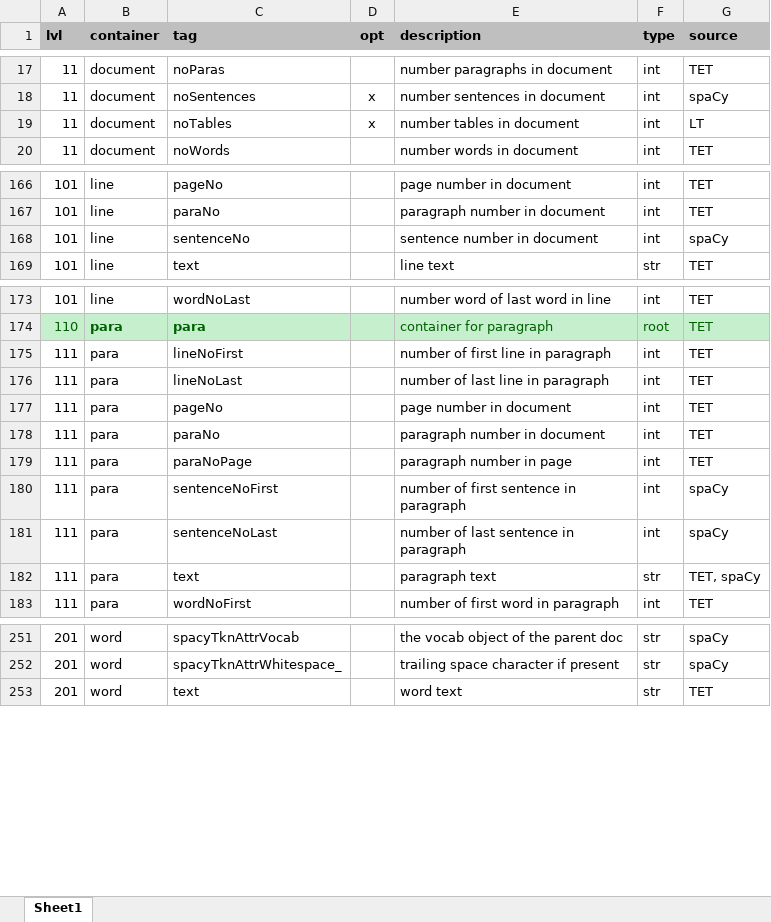
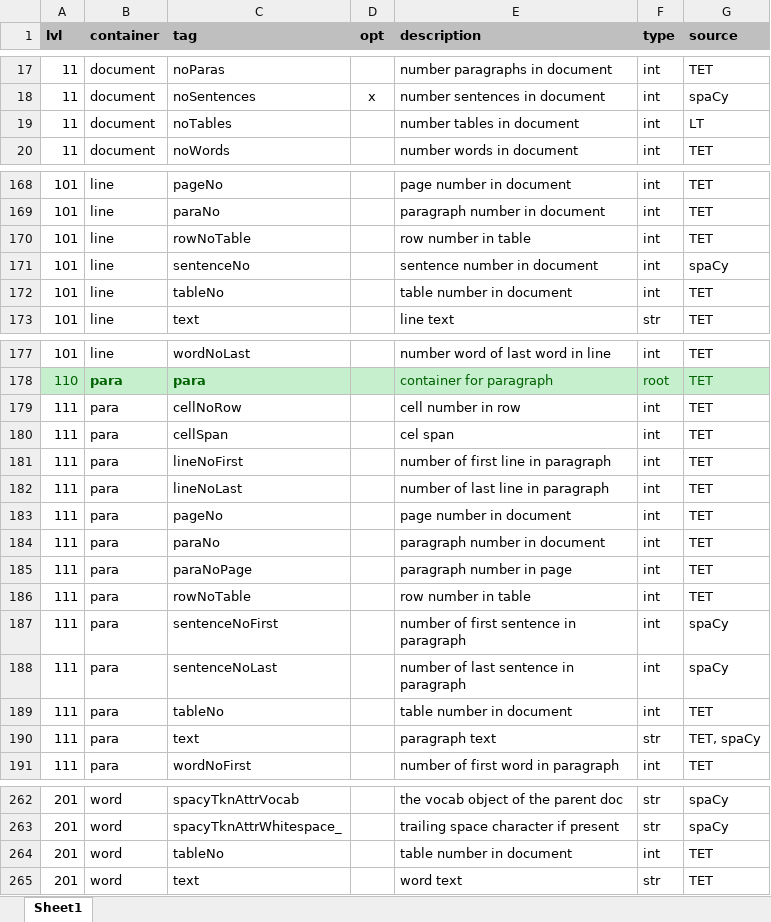
Before and after one commit to KonnexionsGmbH/dcr-core, an Excel workbook: resources/data/DCR-CORE Processing Results.xlsx, sheet Sheet1, drawn as a sheet; only a part is shown, gaps mark what is left out; values as stored, in another font and other column widths than the file's, no borders; the diff covers the shown part only; the diff names each change by its address in the sheet, - before the commit and + after, or states it on an @@ line.

```diff
--- a/resources/data/DCR-CORE Processing Results.xlsx (sheet Sheet1)
+++ b/resources/data/DCR-CORE Processing Results.xlsx (sheet Sheet1)
-D19 (opt): x
+D19 (opt): (empty)
+row 170: 101 | line | rowNoTable |  | row number in table | int | TET
+row 172: 101 | line | tableNo |  | table number in document | int | TET
+row 179: 111 | para | cellNoRow |  | cell number in row | int | TET
+row 180: 111 | para | cellSpan |  | cel span | int | TET
+row 186: 111 | para | rowNoTable |  | row number in table | int | TET
+row 189: 111 | para | tableNo |  | table number in document | int | TET
+row 264: 201 | word | tableNo |  | table number in document | int | TET
```
Also changed, not shown: 5 added rows, 23 removed rows and 11 edited cells elsewhere in this sheet, 30 other files.
